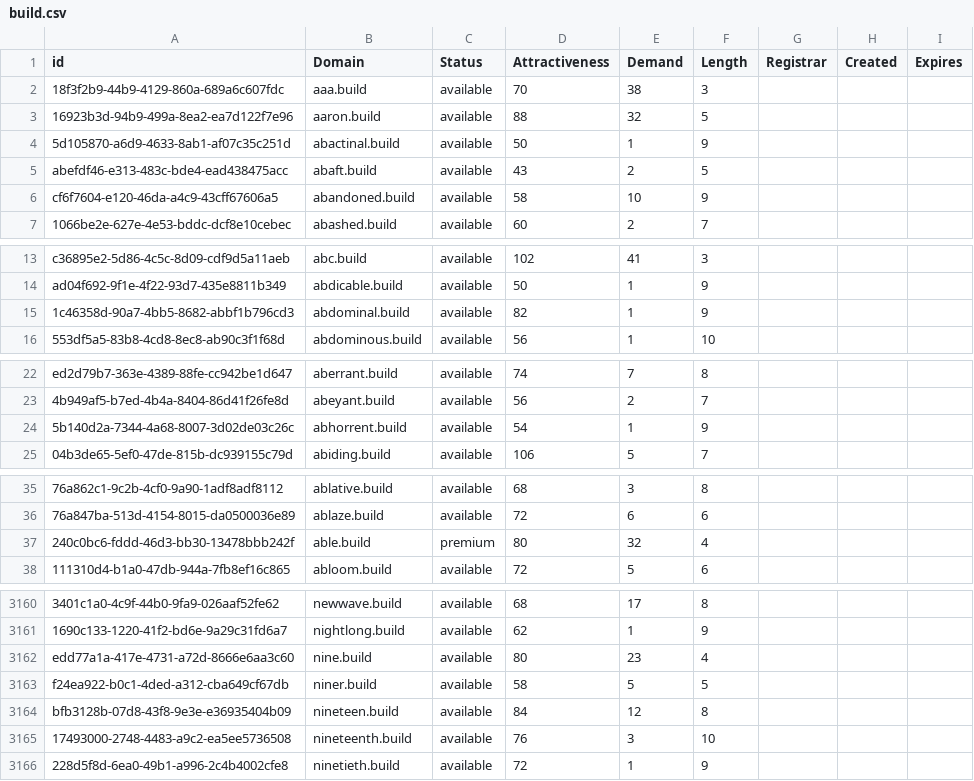
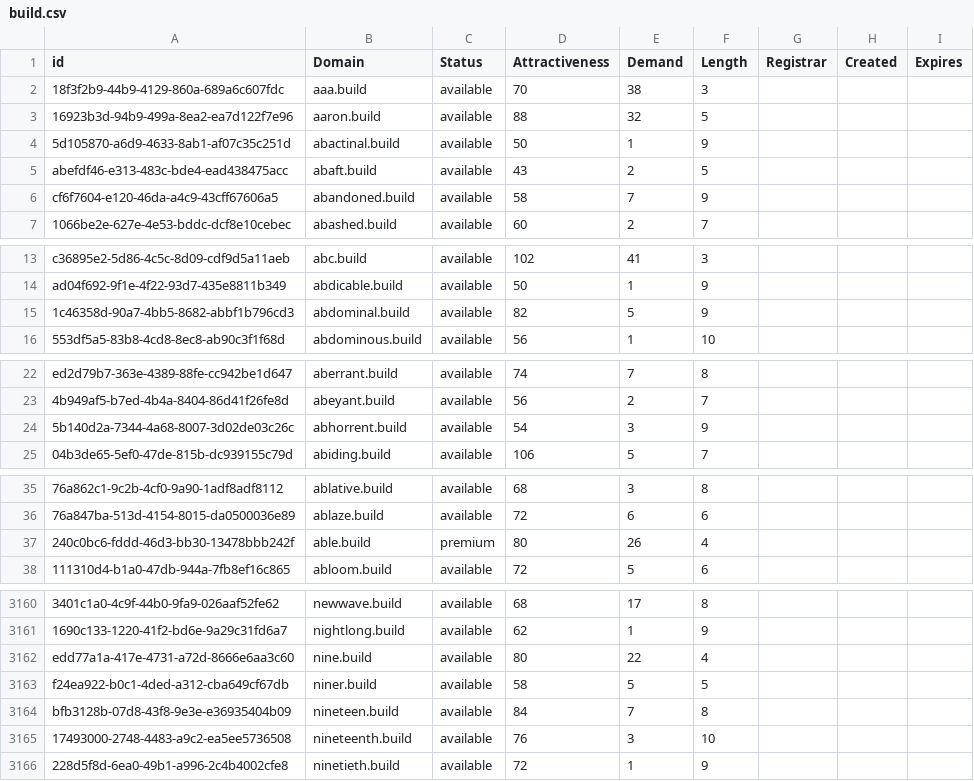
Before and after one commit to UniqueDomains/build-oneword-domains, a CSV file: build.csv, drawn as a sheet; only a part is shown, gaps mark what is left out; the diff covers the shown part only; the diff names each change by its address in the sheet, - before the commit and + after, or states it on an @@ line.

```diff
--- a/build.csv
+++ b/build.csv
-E6 (Demand): 10
+E6 (Demand): 7
-E15 (Demand): 1
+E15 (Demand): 5
-E24 (Demand): 1
+E24 (Demand): 3
-E37 (Demand): 32
+E37 (Demand): 26
-E3162 (Demand): 23
+E3162 (Demand): 22
-E3164 (Demand): 12
+E3164 (Demand): 7
```
Also changed, not shown: 34 edited cells elsewhere in this file, 2 other files.
